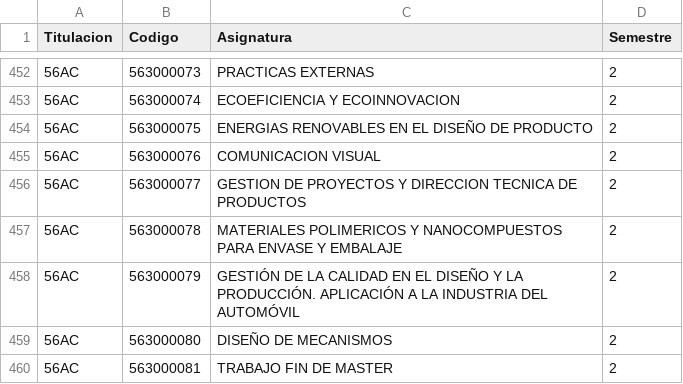
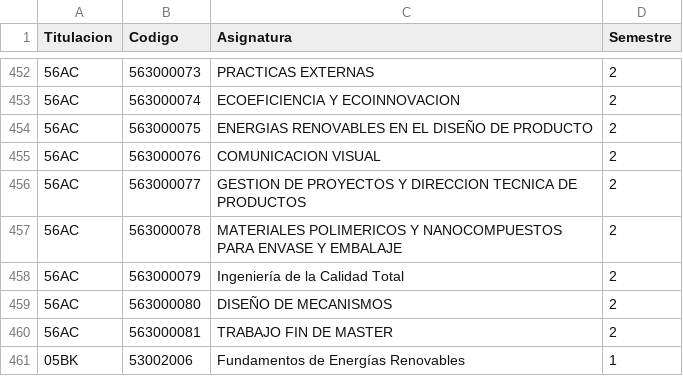
Before and after one commit to SOA-ETSIDI/misc, a CSV file: asignaturas.csv, drawn as a sheet; only a part is shown, gaps mark what is left out; the shorter side is filled out with more unchanged rows.

Commit message:
Renombra asignatura master

```diff
--- a/asignaturas.csv
+++ b/asignaturas.csv
@@ -457,3 +457,3 @@
 "56AC";563000078;"MATERIALES POLIMERICOS Y NANOCOMPUESTOS PARA ENVASE Y EMBALAJE";2
-"56AC";563000079;"GESTIÓN DE LA CALIDAD EN EL DISEÑO Y LA PRODUCCIÓN. APLICACIÓN A LA INDUSTRIA DEL AUTOMÓVIL";2
+"56AC";563000079;"Ingeniería de la Calidad Total";2
 "56AC";563000080;"DISEÑO DE MECANISMOS";2
```
